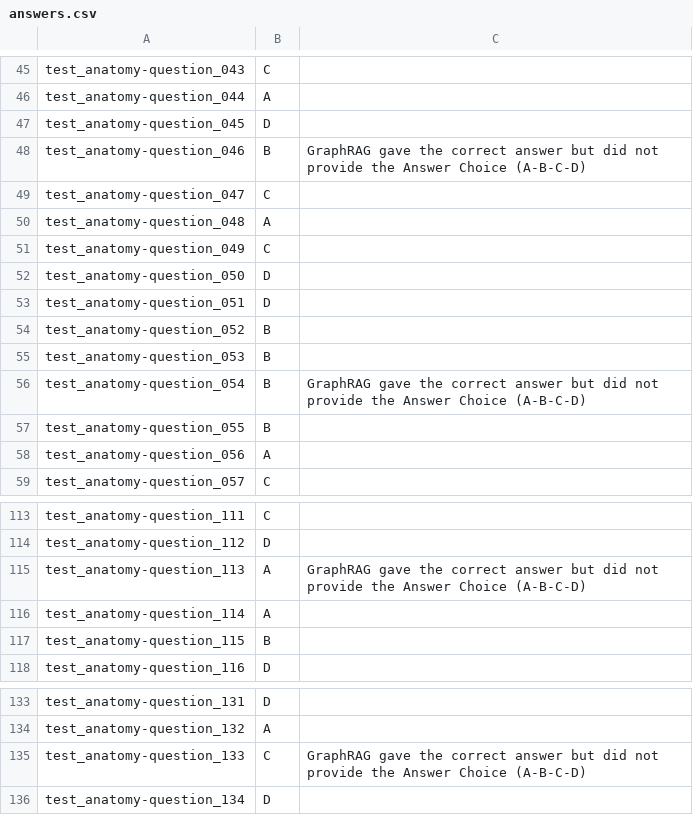
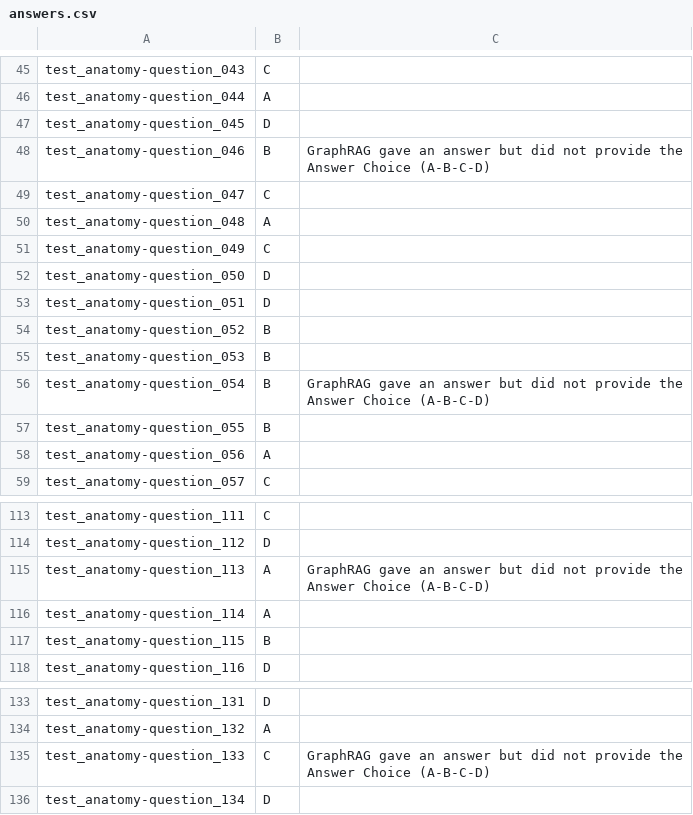
Before and after one commit to aligardezi/ai_healthcare_high_risk, a CSV file: anatomy_answers_graph_rag/answers.csv, drawn as a sheet; only a part is shown, gaps mark what is left out; the diff covers the shown part only.

Commit message:
fixing comments. Please ignore comment for previoud commit. This file just provides a single source for answers to all the questions answered by GraphRAG

```diff
--- a/anatomy_answers_graph_rag/answers.csv
+++ b/anatomy_answers_graph_rag/answers.csv
@@ -47,3 +47,3 @@ test_anatomy-question_044,A,
 test_anatomy-question_045,D,
-test_anatomy-question_046,B, GraphRAG gave the correct answer but did not provide the Answer Choice (A-B-C-D)
+test_anatomy-question_046,B, GraphRAG gave an answer but did not provide the Answer Choice (A-B-C-D)
 test_anatomy-question_047,C,
@@ -55,3 +55,3 @@ test_anatomy-question_052,B,
 test_anatomy-question_053,B,
-test_anatomy-question_054,B, GraphRAG gave the correct answer but did not provide the Answer Choice (A-B-C-D)
+test_anatomy-question_054,B, GraphRAG gave an answer but did not provide the Answer Choice (A-B-C-D)
 test_anatomy-question_055,B,
@@ -114,3 +114,3 @@ test_anatomy-question_111,C,
 test_anatomy-question_112,D,
-test_anatomy-question_113,A, GraphRAG gave the correct answer but did not provide the Answer Choice (A-B-C-D)
+test_anatomy-question_113,A, GraphRAG gave an answer but did not provide the Answer Choice (A-B-C-D)
 test_anatomy-question_114,A,
@@ -134,3 +134,3 @@ test_anatomy-question_131,D,
 test_anatomy-question_132,A,
-test_anatomy-question_133,C, GraphRAG gave the correct answer but did not provide the Answer Choice (A-B-C-D)
+test_anatomy-question_133,C, GraphRAG gave an answer but did not provide the Answer Choice (A-B-C-D)
 test_anatomy-question_134,D,
```
Also changed, not shown: 8 edited cells elsewhere in this file.
